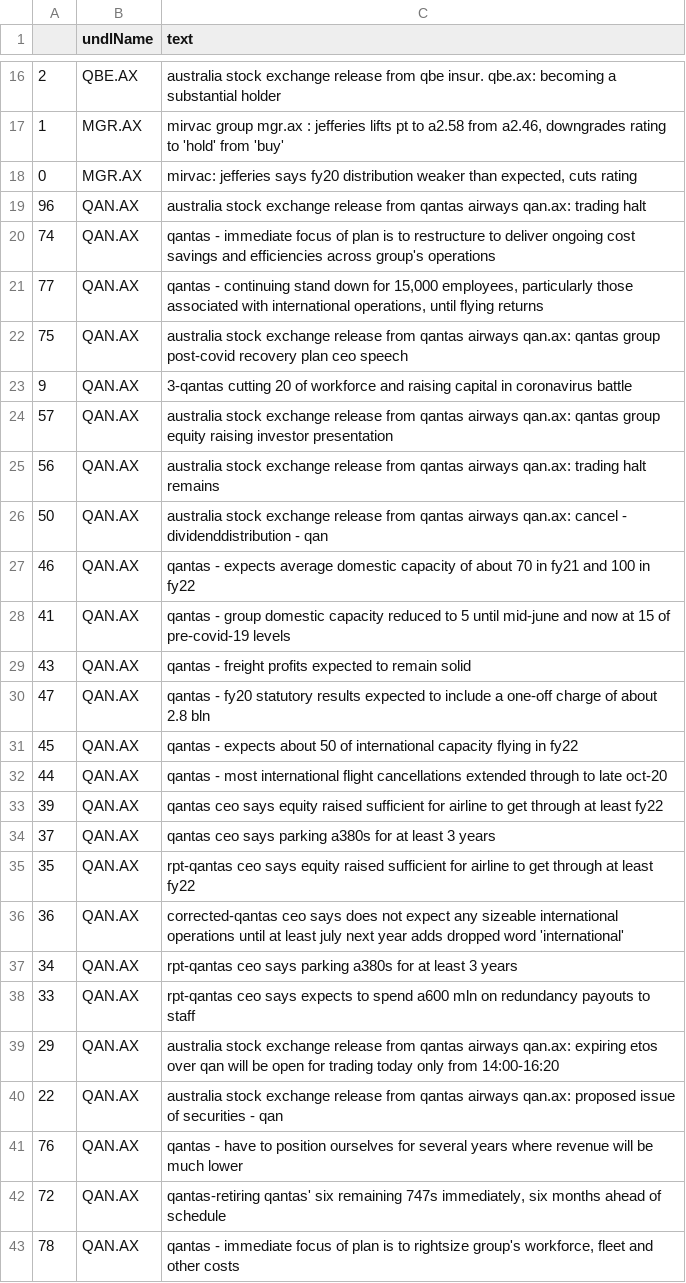
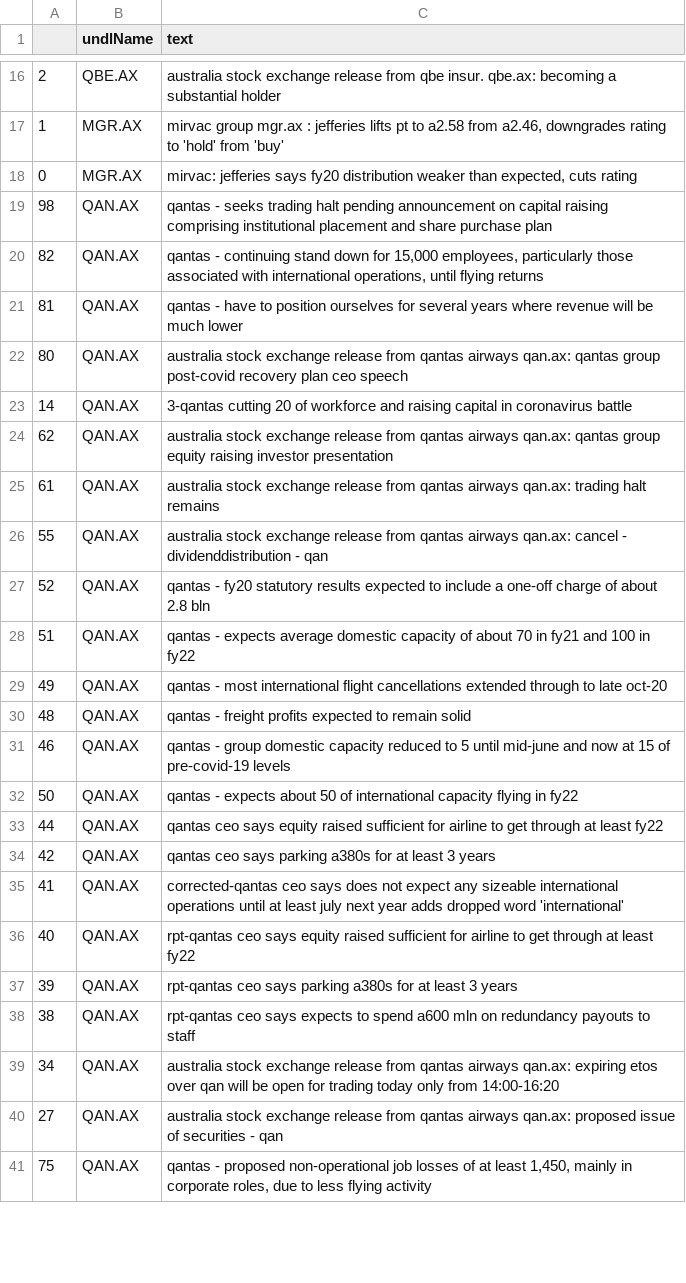
Before and after one commit to hoichunlaw/EventDriven, a CSV file: result/2020-06-25_AX.csv, drawn as a sheet; only a part is shown, gaps mark what is left out; the diff covers the shown part only.

```diff
--- a/result/2020-06-25_AX.csv
+++ b/result/2020-06-25_AX.csv
@@ -18,26 +18,24 @@
 0,MGR.AX,"mirvac: jefferies says fy20 distribution weaker than expected, cuts rating"
-96,QAN.AX,australia stock exchange release from qantas airways qan.ax: trading halt
-74,QAN.AX,qantas - immediate focus of plan is to restructure to deliver ongoing cost savings and efficiencies across group's operations
-77,QAN.AX,"qantas - continuing stand down for 15,000 employees, particularly those associated with international operations, until flying returns"
-75,QAN.AX,australia stock exchange release from qantas airways qan.ax: qantas group post-covid recovery plan ceo speech
-9,QAN.AX,3-qantas cutting 20 of workforce and raising capital in coronavirus battle
-57,QAN.AX,australia stock exchange release from qantas airways qan.ax: qantas group equity raising investor presentation
-56,QAN.AX,australia stock exchange release from qantas airways qan.ax: trading halt remains
-50,QAN.AX,australia stock exchange release from qantas airways qan.ax: cancel - dividenddistribution - qan
-46,QAN.AX,qantas - expects average domestic capacity of about 70 in fy21 and 100 in fy22
-41,QAN.AX,qantas - group domestic capacity reduced to 5 until mid-june and now at 15 of pre-covid-19 levels
-43,QAN.AX,qantas - freight profits expected to remain solid
-47,QAN.AX,qantas - fy20 statutory results expected to include a one-off charge of about 2.8 bln
-45,QAN.AX,qantas - expects about 50 of international capacity flying in fy22
-44,QAN.AX,qantas - most international flight cancellations extended through to late oct-20
-39,QAN.AX,qantas ceo says equity raised sufficient for airline to get through at least fy22
-37,QAN.AX,qantas ceo says parking a380s for at least 3 years
-35,QAN.AX,rpt-qantas ceo says equity raised sufficient for airline to get through at least fy22
-36,QAN.AX,corrected-qantas ceo says does not expect any sizeable international operations until at least july next year adds dropped word 'international'
-34,QAN.AX,rpt-qantas ceo says parking a380s for at least 3 years
-33,QAN.AX,rpt-qantas ceo says expects to spend a600 mln on redundancy payouts to staff
-29,QAN.AX,australia stock exchange release from qantas airways qan.ax: expiring etos over qan will be open for trading today only from 14:00-16:20
-22,QAN.AX,australia stock exchange release from qantas airways qan.ax: proposed issue of securities - qan
-76,QAN.AX,qantas - have to position ourselves for several years where revenue will be much lower
-72,QAN.AX,"qantas-retiring qantas' six remaining 747s immediately, six months ahead of schedule"
-78,QAN.AX,"qantas - immediate focus of plan is to rightsize group's workforce, fleet and other costs"
+98,QAN.AX,qantas - seeks trading halt pending announcement on capital raising comprising institutional placement and share purchase plan
+82,QAN.AX,"qantas - continuing stand down for 15,000 employees, particularly those associated with international operations, until flying returns"
+81,QAN.AX,qantas - have to position ourselves for several years where revenue will be much lower
+80,QAN.AX,australia stock exchange release from qantas airways qan.ax: qantas group post-covid recovery plan ceo speech
+14,QAN.AX,3-qantas cutting 20 of workforce and raising capital in coronavirus battle
+62,QAN.AX,australia stock exchange release from qantas airways qan.ax: qantas group equity raising investor presentation
+61,QAN.AX,australia stock exchange release from qantas airways qan.ax: trading halt remains
+55,QAN.AX,australia stock exchange release from qantas airways qan.ax: cancel - dividenddistribution - qan
+52,QAN.AX,qantas - fy20 statutory results expected to include a one-off charge of about 2.8 bln
+51,QAN.AX,qantas - expects average domestic capacity of about 70 in fy21 and 100 in fy22
+49,QAN.AX,qantas - most international flight cancellations extended through to late oct-20
+48,QAN.AX,qantas - freight profits expected to remain solid
+46,QAN.AX,qantas - group domestic capacity reduced to 5 until mid-june and now at 15 of pre-covid-19 levels
+50,QAN.AX,qantas - expects about 50 of international capacity flying in fy22
+44,QAN.AX,qantas ceo says equity raised sufficient for airline to get through at least fy22
+42,QAN.AX,qantas ceo says parking a380s for at least 3 years
+41,QAN.AX,corrected-qantas ceo says does not expect any sizeable international operations until at least july next year adds dropped word 'international'
+40,QAN.AX,rpt-qantas ceo says equity raised sufficient for airline to get through at least fy22
+39,QAN.AX,rpt-qantas ceo says parking a380s for at least 3 years
+38,QAN.AX,rpt-qantas ceo says expects to spend a600 mln on redundancy payouts to staff
+34,QAN.AX,australia stock exchange release from qantas airways qan.ax: expiring etos over qan will be open for trading today only from 14:00-16:20
+27,QAN.AX,australia stock exchange release from qantas airways qan.ax: proposed issue of securities - qan
+75,QAN.AX,"qantas - proposed non-operational job losses of at least 1,450, mainly in corporate roles, due to less flying activity"
```
Also changed, not shown: 12 added rows, 11 removed rows and 26 edited cells elsewhere in this file, result/2020-06-25_SI.csv, 1 other file.
